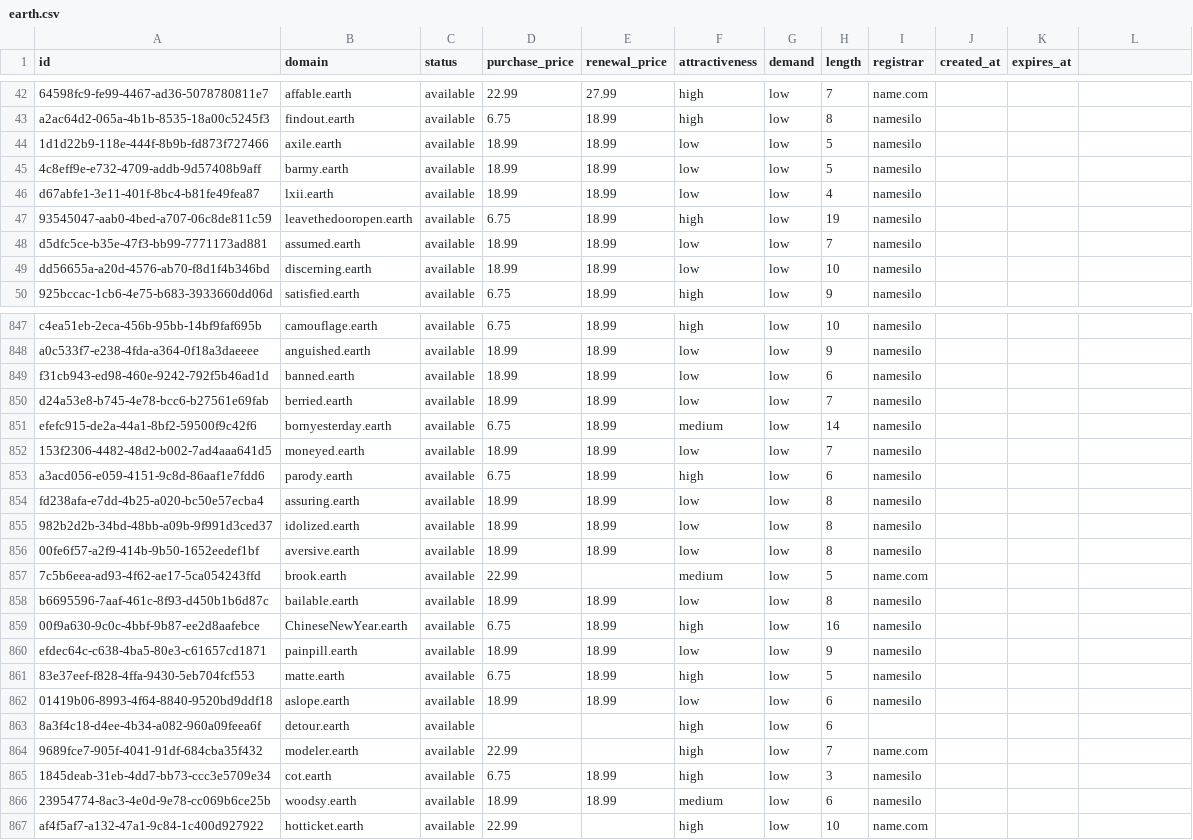
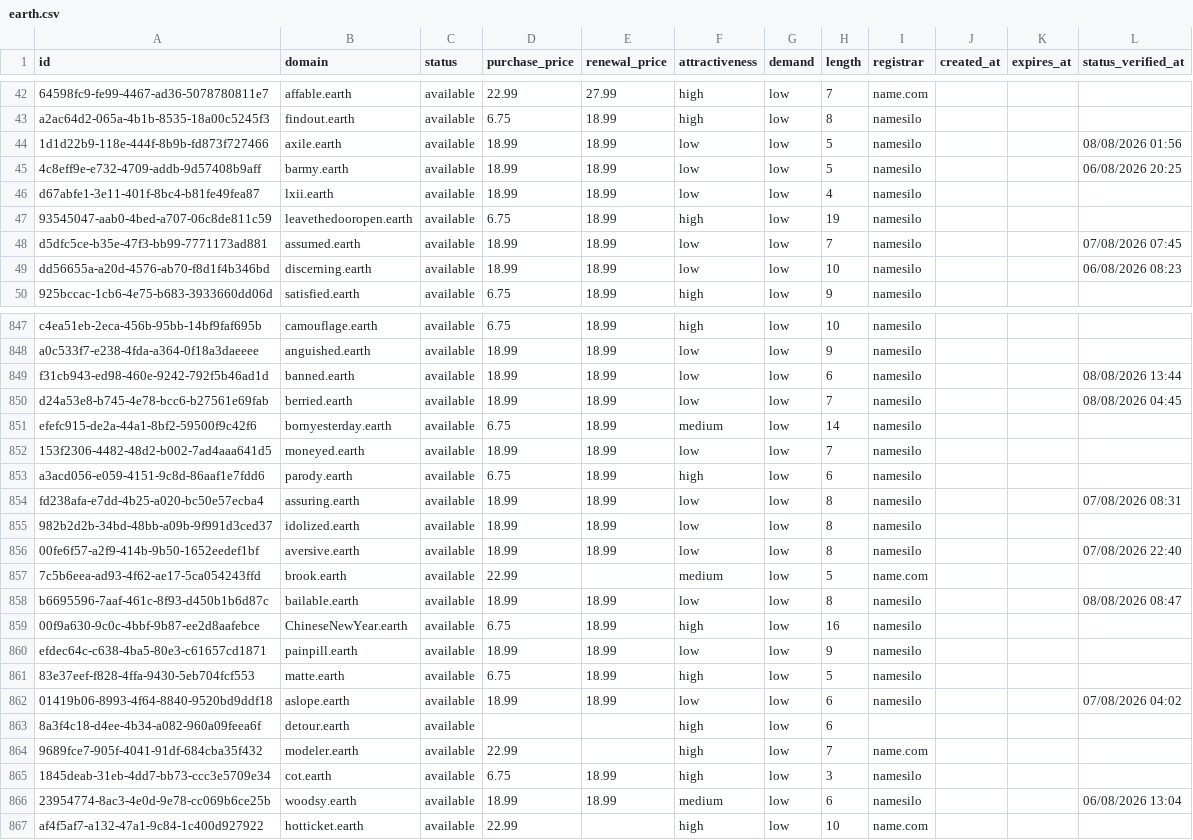
Before and after one commit to UniqueDomains/earth-oneword-domains, a CSV file: earth.csv, drawn as a sheet; only a part is shown, gaps mark what is left out; the diff covers the shown part only.

```diff
--- a/earth.csv
+++ b/earth.csv
@@ -1 +1 @@
-id,domain,status,purchase_price,renewal_price,attractiveness,demand,length,registrar,created_at,expires_at
+id,domain,status,purchase_price,renewal_price,attractiveness,demand,length,registrar,created_at,expires_at,status_verified_at
@@ -44,2 +44,2 @@ a2ac64d2-065a-4b1b-8535-18a00c5245f3,findout.earth,available,6.75,18.99,high,low
-1d1d22b9-118e-444f-8b9b-fd873f727466,axile.earth,available,18.99,18.99,low,low,5,namesilo,,
-4c8eff9e-e732-4709-addb-9d57408b9aff,barmy.earth,available,18.99,18.99,low,low,5,namesilo,,
+1d1d22b9-118e-444f-8b9b-fd873f727466,axile.earth,available,18.99,18.99,low,low,5,namesilo,,,08/08/2026 01:56
+4c8eff9e-e732-4709-addb-9d57408b9aff,barmy.earth,available,18.99,18.99,low,low,5,namesilo,,,06/08/2026 20:25
@@ -48,2 +48,2 @@ d67abfe1-3e11-401f-8bc4-b81fe49fea87,lxii.earth,available,18.99,18.99,low,low,4,
-d5dfc5ce-b35e-47f3-bb99-7771173ad881,assumed.earth,available,18.99,18.99,low,low,7,namesilo,,
-dd56655a-a20d-4576-ab70-f8d1f4b346bd,discerning.earth,available,18.99,18.99,low,low,10,namesilo,,
+d5dfc5ce-b35e-47f3-bb99-7771173ad881,assumed.earth,available,18.99,18.99,low,low,7,namesilo,,,07/08/2026 07:45
+dd56655a-a20d-4576-ab70-f8d1f4b346bd,discerning.earth,available,18.99,18.99,low,low,10,namesilo,,,06/08/2026 08:23
@@ -849,2 +849,2 @@ a0c533f7-e238-4fda-a364-0f18a3daeeee,anguished.earth,available,18.99,18.99,low,l
-f31cb943-ed98-460e-9242-792f5b46ad1d,banned.earth,available,18.99,18.99,low,low,6,namesilo,,
-d24a53e8-b745-4e78-bcc6-b27561e69fab,berried.earth,available,18.99,18.99,low,low,7,namesilo,,
+f31cb943-ed98-460e-9242-792f5b46ad1d,banned.earth,available,18.99,18.99,low,low,6,namesilo,,,08/08/2026 13:44
+d24a53e8-b745-4e78-bcc6-b27561e69fab,berried.earth,available,18.99,18.99,low,low,7,namesilo,,,08/08/2026 04:45
@@ -854 +854 @@ a3acd056-e059-4151-9c8d-86aaf1e7fdd6,parody.earth,available,6.75,18.99,high,low,
-fd238afa-e7dd-4b25-a020-bc50e57ecba4,assuring.earth,available,18.99,18.99,low,low,8,namesilo,,
+fd238afa-e7dd-4b25-a020-bc50e57ecba4,assuring.earth,available,18.99,18.99,low,low,8,namesilo,,,07/08/2026 08:31
@@ -856 +856 @@ fd238afa-e7dd-4b25-a020-bc50e57ecba4,assuring.earth,available,18.99,18.99,low,lo
-00fe6f57-a2f9-414b-9b50-1652eedef1bf,aversive.earth,available,18.99,18.99,low,low,8,namesilo,,
+00fe6f57-a2f9-414b-9b50-1652eedef1bf,aversive.earth,available,18.99,18.99,low,low,8,namesilo,,,07/08/2026 22:40
@@ -858 +858 @@ fd238afa-e7dd-4b25-a020-bc50e57ecba4,assuring.earth,available,18.99,18.99,low,lo
-b6695596-7aaf-461c-8f93-d450b1b6d87c,bailable.earth,available,18.99,18.99,low,low,8,namesilo,,
+b6695596-7aaf-461c-8f93-d450b1b6d87c,bailable.earth,available,18.99,18.99,low,low,8,namesilo,,,08/08/2026 08:47
@@ -862 +862 @@ efdec64c-c638-4ba5-80e3-c61657cd1871,painpill.earth,available,18.99,18.99,low,lo
-01419b06-8993-4f64-8840-9520bd9ddf18,aslope.earth,available,18.99,18.99,low,low,6,namesilo,,
+01419b06-8993-4f64-8840-9520bd9ddf18,aslope.earth,available,18.99,18.99,low,low,6,namesilo,,,07/08/2026 04:02
@@ -866 +866 @@ efdec64c-c638-4ba5-80e3-c61657cd1871,painpill.earth,available,18.99,18.99,low,lo
-23954774-8ac3-4e0d-9e78-cc069b6ce25b,woodsy.earth,available,18.99,18.99,medium,low,6,namesilo,,
+23954774-8ac3-4e0d-9e78-cc069b6ce25b,woodsy.earth,available,18.99,18.99,medium,low,6,namesilo,,,06/08/2026 13:04
```
Also changed, not shown: 139 edited cells elsewhere in this file, 6 other files.
